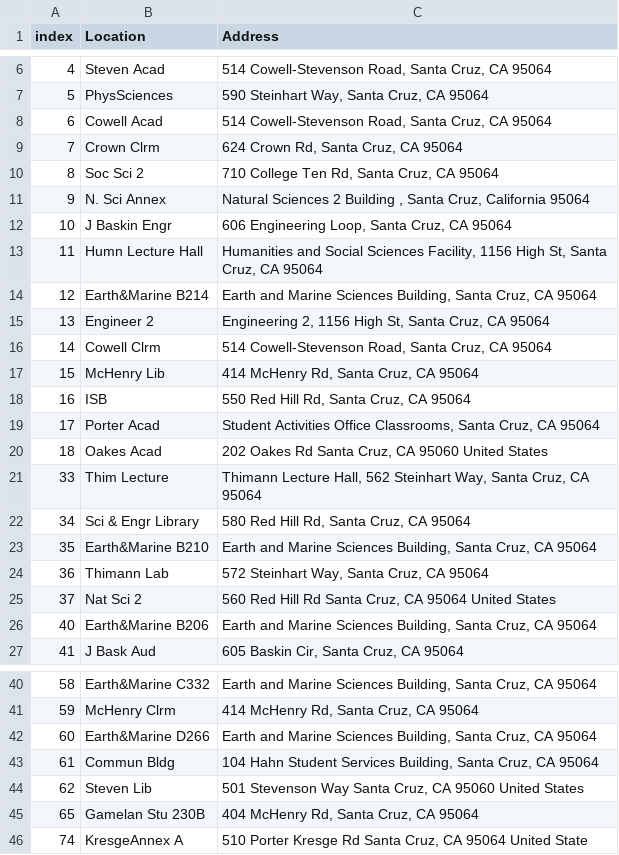
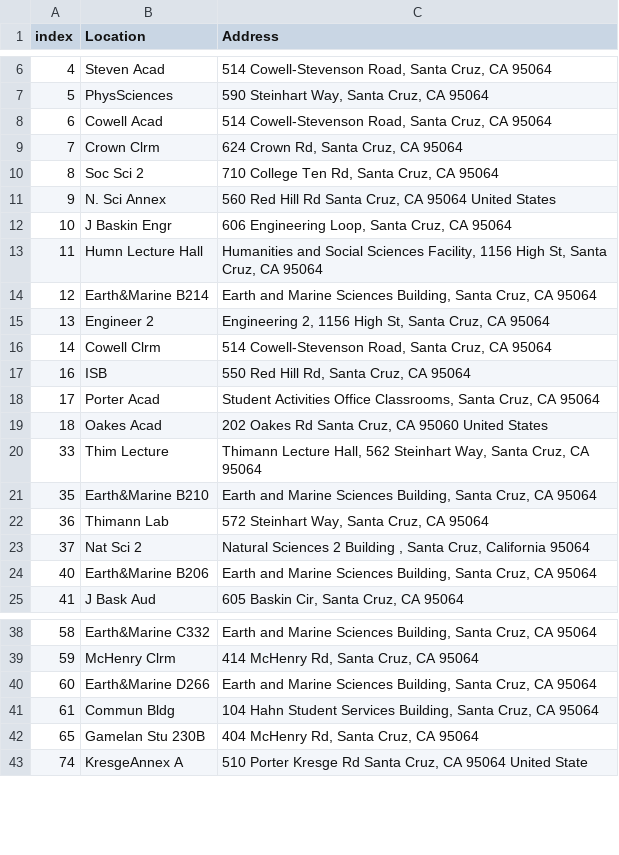
Before and after one commit to varunpalanisamy/SlugSpot, a CSV file: mapboxCode/classes_addresses.csv (was mapboxCode/addresses.csv), drawn as a sheet; only a part is shown, gaps mark what is left out.

```diff
--- a/mapboxCode/addresses.csv
+++ b/mapboxCode/classes_addresses.csv
@@ -10,3 +10,3 @@ index,Location,Address
 8,                Soc Sci 2, "710 College Ten Rd, Santa Cruz, CA 95064"
-9,             N. Sci Annex, "Natural Sciences 2 Building , Santa Cruz, California 95064"
+9,             N. Sci Annex, "560 Red Hill Rd Santa Cruz, CA 95064 United States"
 10,           J Baskin Engr, "606 Engineering Loop, Santa Cruz, CA 95064"
@@ -16,3 +16,2 @@ index,Location,Address
 14,             Cowell Clrm, "514 Cowell-Stevenson Road, Santa Cruz, CA 95064"
-15,             McHenry Lib, "414 McHenry Rd, Santa Cruz, CA 95064"
 16,                     ISB, "550 Red Hill Rd, Santa Cruz, CA 95064"
@@ -21,6 +20,5 @@ index,Location,Address
 33,            Thim Lecture, "Thimann Lecture Hall, 562 Steinhart Way, Santa Cruz, CA 95064"
-34,      Sci & Engr Library, "580 Red Hill Rd, Santa Cruz, CA 95064"
 35,       Earth&Marine B210, "Earth and Marine Sciences Building, Santa Cruz, CA 95064"
 36,             Thimann Lab, "572 Steinhart Way, Santa Cruz, CA 95064"
-37,               Nat Sci 2, "560 Red Hill Rd Santa Cruz, CA 95064 United States"
+37,               Nat Sci 2, "Natural Sciences 2 Building , Santa Cruz, California 95064"
 40,       Earth&Marine B206, "Earth and Marine Sciences Building, Santa Cruz, CA 95064"
@@ -43,3 +41,2 @@ index,Location,Address
 61,             Commun Bldg, "104 Hahn Student Services Building, Santa Cruz, CA 95064"
-62,              Steven Lib, "501 Stevenson Way Santa Cruz, CA 95060 United States"
 65,        Gamelan Stu 230B, "404 McHenry Rd, Santa Cruz, CA 95064"
```
Also changed, not shown: 3 other files.
